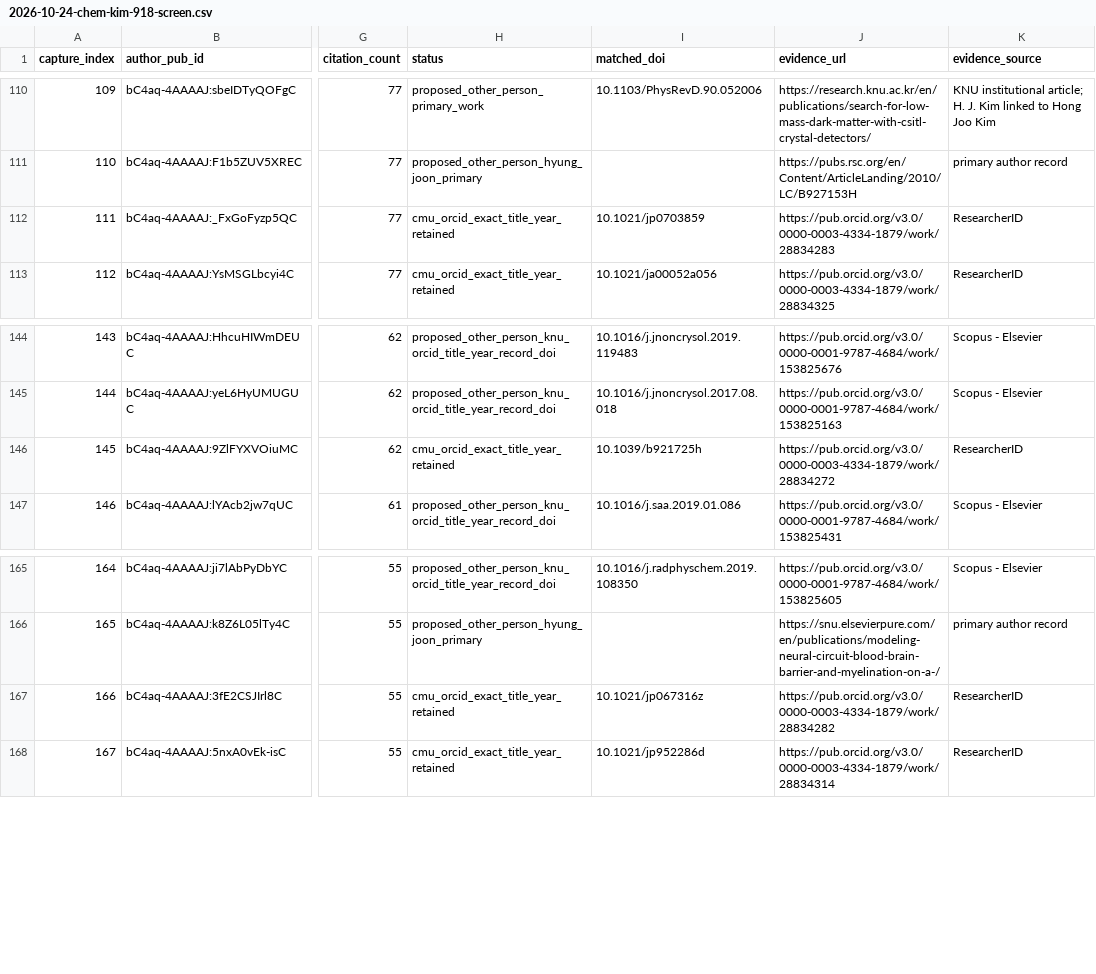
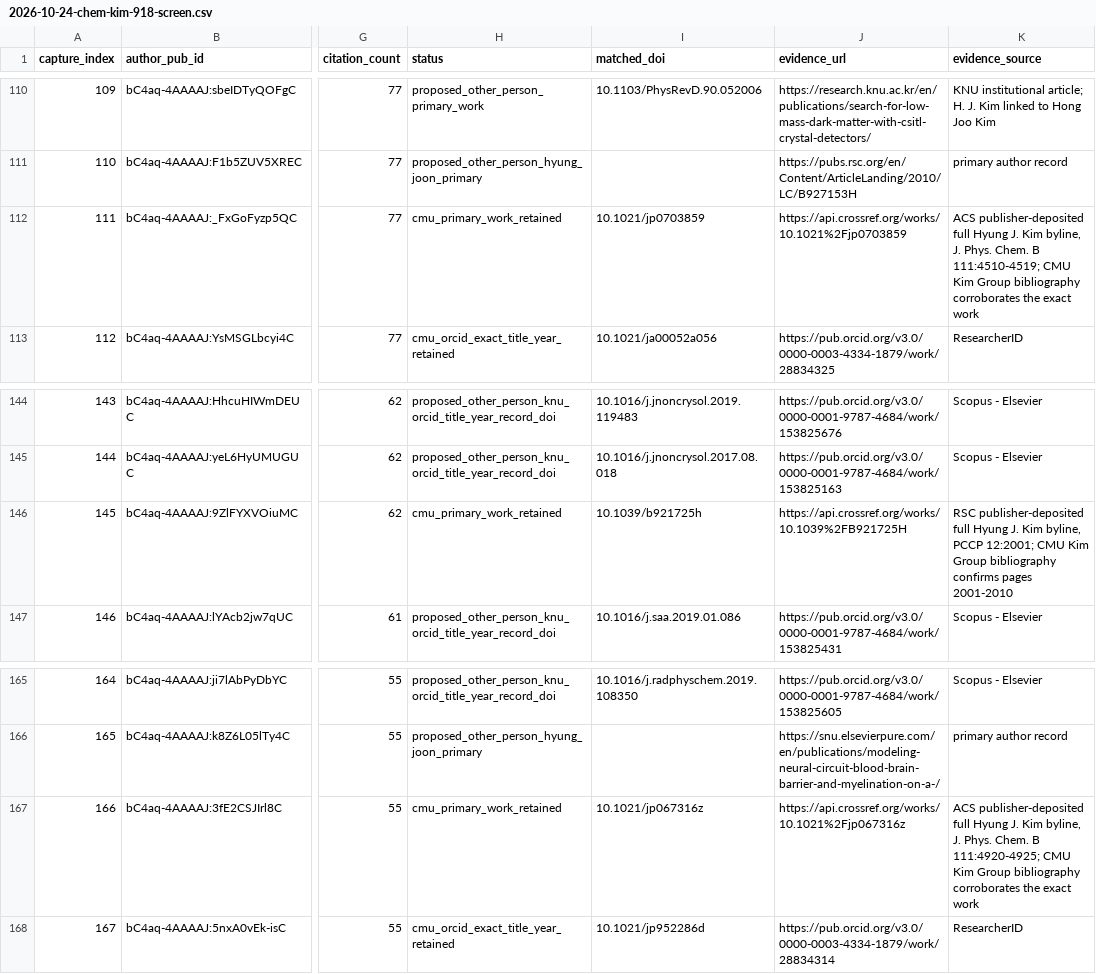
Before and after one commit to cmccomb/map-of-research, a CSV file: registry/reviews/2026-10-24-chem-kim-918-screen.csv, drawn as a sheet; only a part is shown, gaps mark what is left out; the diff covers the shown part only; the diff names each change by its address in the sheet, - before the commit and + after, or states it on an @@ line.

Commit message:
Confirm eight Kim works from CMU group and publisher records

```diff
--- a/registry/reviews/2026-10-24-chem-kim-918-screen.csv
+++ b/registry/reviews/2026-10-24-chem-kim-918-screen.csv
-H112 (status): cmu_orcid_exact_title_year_retained
+H112 (status): cmu_primary_work_retained
-J112 (evidence_url): https://pub.orcid.org/v3.0/0000-0003-4334-1879/work/28834283
+J112 (evidence_url): https://api.crossref.org/works/10.1021%2Fjp0703859
-K112 (evidence_source): ResearcherID
+K112 (evidence_source): ACS publisher-deposited full Hyung J. Kim byline, J. Phys. Chem. B 111:4510-4519; CMU Kim Group bibliography corroborates the exact work
-H146 (status): cmu_orcid_exact_title_year_retained
+H146 (status): cmu_primary_work_retained
-J146 (evidence_url): https://pub.orcid.org/v3.0/0000-0003-4334-1879/work/28834272
+J146 (evidence_url): https://api.crossref.org/works/10.1039%2FB921725H
-K146 (evidence_source): ResearcherID
+K146 (evidence_source): RSC publisher-deposited full Hyung J. Kim byline, PCCP 12:2001; CMU Kim Group bibliography confirms pages 2001-2010
-H167 (status): cmu_orcid_exact_title_year_retained
+H167 (status): cmu_primary_work_retained
-J167 (evidence_url): https://pub.orcid.org/v3.0/0000-0003-4334-1879/work/28834282
+J167 (evidence_url): https://api.crossref.org/works/10.1021%2Fjp067316z
-K167 (evidence_source): ResearcherID
+K167 (evidence_source): ACS publisher-deposited full Hyung J. Kim byline, J. Phys. Chem. B 111:4920-4925; CMU Kim Group bibliography corroborates the exact work
```
Also changed, not shown: 15 edited cells elsewhere in this file, 6 other files.
